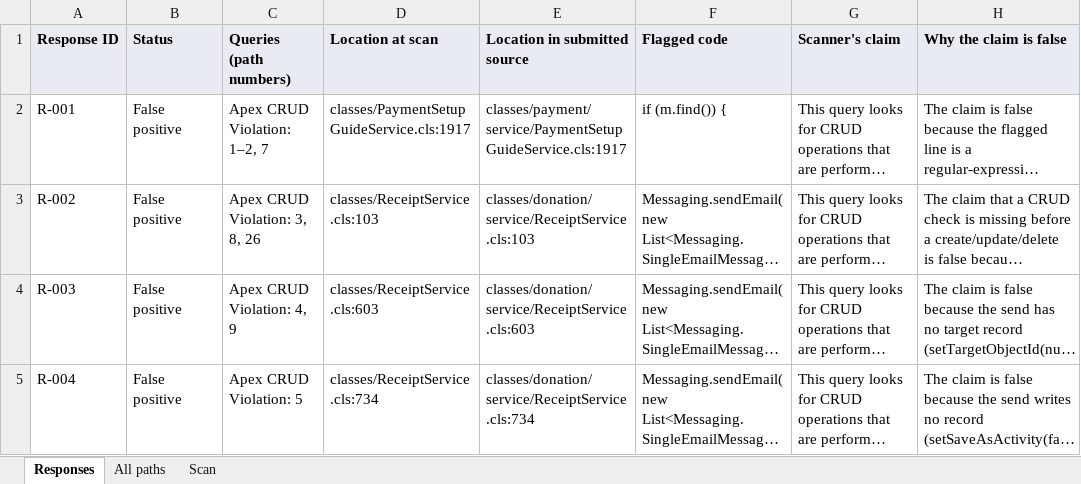
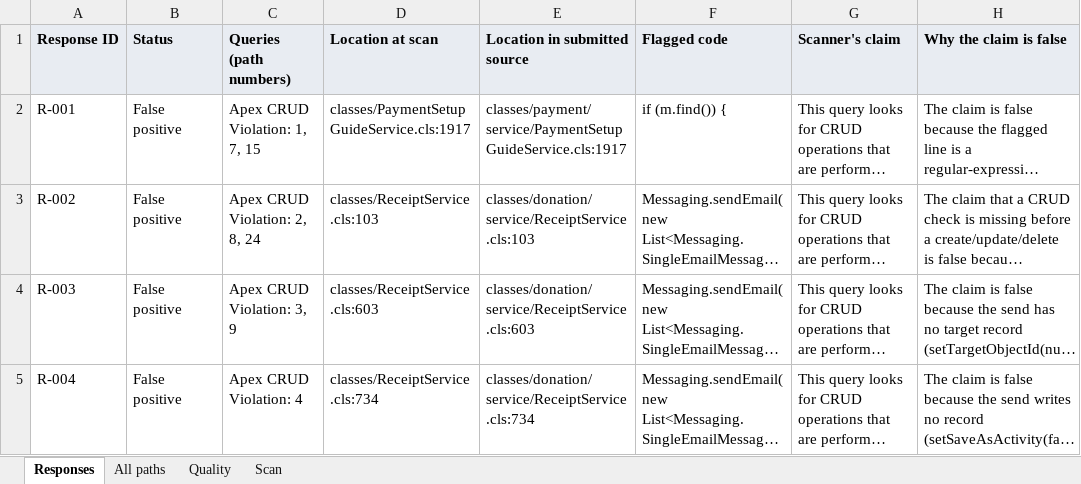
Before and after one commit to cloudalgo/pledgivo-docs, an Excel workbook: assets/security-review/checkmarx-false-positives.xlsx, sheet Responses, drawn as a sheet; only a part is shown; long unchanged cells end in …; values as stored, in another font and other column widths than the file's, no borders; the diff covers the shown part only; the diff names each change by its address in the sheet, - before the commit and + after, or states it on an @@ line.

```diff
--- a/assets/security-review/checkmarx-false-positives.xlsx (sheet Responses)
+++ b/assets/security-review/checkmarx-false-positives.xlsx (sheet Responses)
+sheet tab: Quality
-C2 (Queries (path numbers)): Apex CRUD Violation: 1–2, 7
+C2 (Queries (path numbers)): Apex CRUD Violation: 1, 7, 15
-C3 (Queries (path numbers)): Apex CRUD Violation: 3, 8, 26
+C3 (Queries (path numbers)): Apex CRUD Violation: 2, 8, 24
-C4 (Queries (path numbers)): Apex CRUD Violation: 4, 9
+C4 (Queries (path numbers)): Apex CRUD Violation: 3, 9
-C5 (Queries (path numbers)): Apex CRUD Violation: 5
+C5 (Queries (path numbers)): Apex CRUD Violation: 4
```
Also changed, not shown: 114 edited cells elsewhere in this sheet, sheet All paths, sheet Scan, 4 other files.
